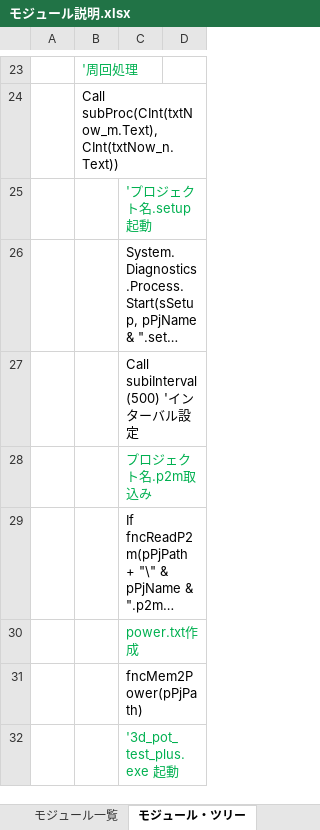
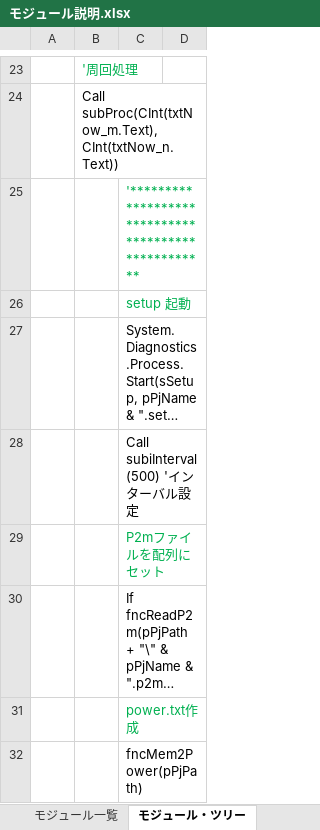
Before and after one commit to x-310/Circling-Drones, an Excel workbook: Doc/モジュール説明.xlsx, sheet モジュール・ツリー, drawn as a sheet; only a part is shown, gaps mark what is left out; the shorter side is filled out with more unchanged rows; long unchanged cells end in …; values as stored, in another font and other column widths than the file's, no borders; addresses are those after the commit; the diff covers the shown part only; the diff names each change by its address in the sheet, - before the commit and + after, or states it on an @@ line.

```diff
--- a/Doc/モジュール説明.xlsx (sheet モジュール・ツリー)
+++ b/Doc/モジュール説明.xlsx (sheet モジュール・ツリー)
-C25: 'プロジェクト名.setup 起動
+C25: '***************************************************
+row 26:  |  | setup 起動
-C29: プロジェクト名.p2m取込み
+C29: P2mファイルを配列にセット
```
Also changed, not shown: 2 added rows and 6 edited cells elsewhere in this sheet, 17 other files.
